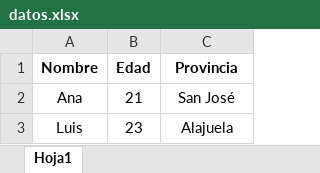
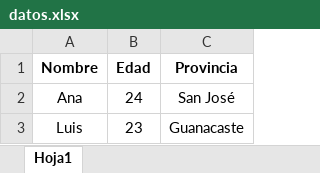
Before and after one commit to mariaconejo/conflicto-excel, an Excel workbook: datos.xlsx, sheet Hoja1, drawn as a sheet; values as stored, in another font and other column widths than the file's, no borders; the diff names each change by its address in the sheet, - before the commit and + after, or states it on an @@ line.

Commit message:
Se cambio la edad de ana y se cambio la provincia de luis

```diff
--- a/datos.xlsx (sheet Hoja1)
+++ b/datos.xlsx (sheet Hoja1)
-B2 (Edad): 21
+B2 (Edad): 24
-C3 (Provincia): Alajuela
+C3 (Provincia): Guanacaste
```
